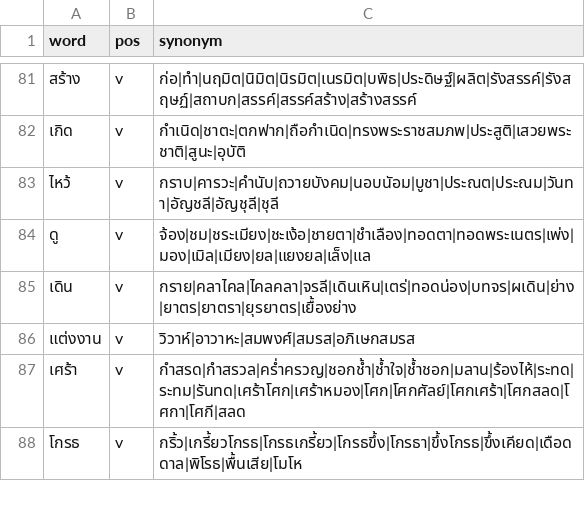
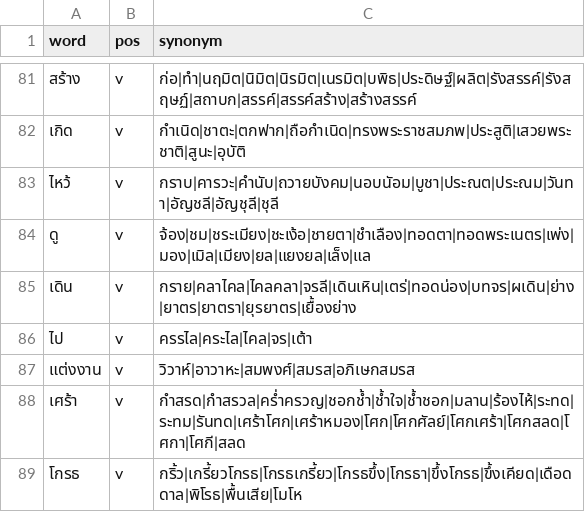
Before and after one commit to PyThaiNLP/thai-synonym, a CSV file: data.csv, drawn as a sheet; only a part is shown, gaps mark what is left out.

Commit message:
data.csv: Add entry.
* ไป: Add entry, with terms.

```diff
--- a/data.csv
+++ b/data.csv
@@ -85,2 +85,3 @@ word,pos,synonym
 เดิน,v,กราย|คลาไคล|ไคลคลา|จรลี|เดินเหิน|เตร่|ทอดน่อง|บทจร|ผเดิน|ย่าง|ยาตร|ยาตรา|ยุรยาตร|เยื้องย่าง
+ไป,v,ครรไล|คระไล|ไคล|จร|เต้า
 แต่งงาน,v,วิวาห์|อาวาหะ|สมพงศ์|สมรส|อภิเษกสมรส
```
